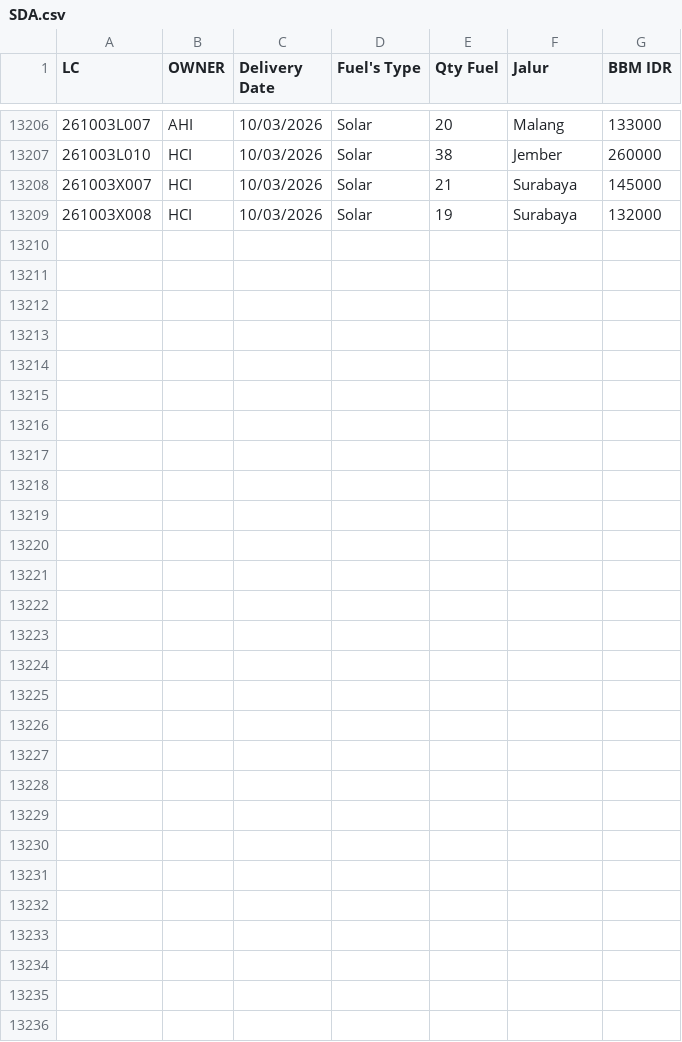
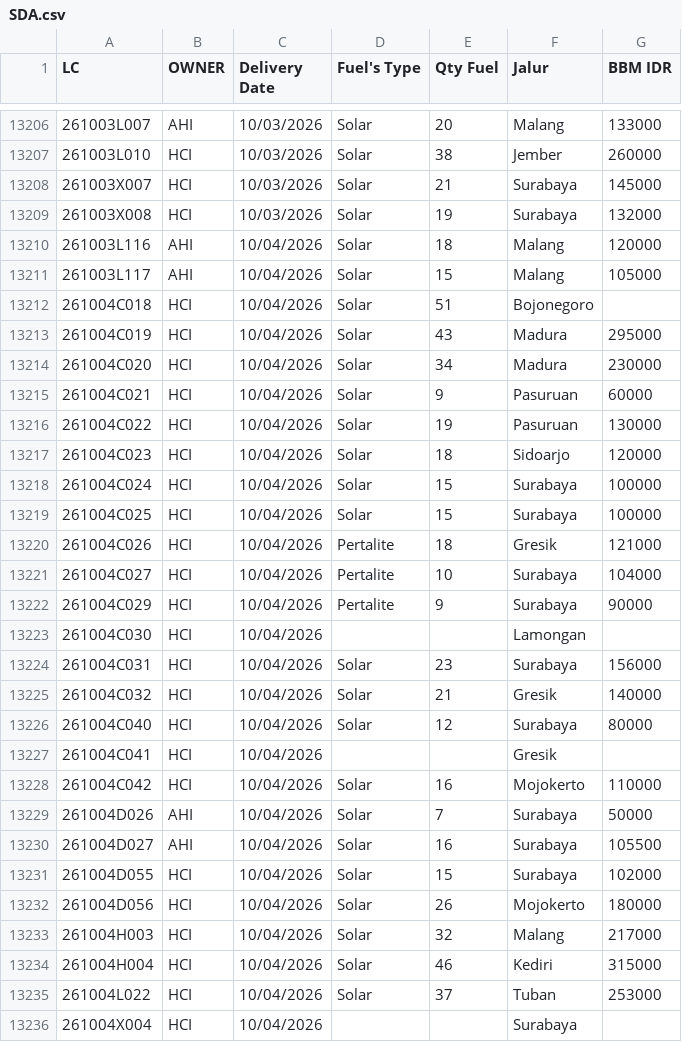
Before and after one commit to heylilyloops/Dashboard-Fuel-Usage-, a CSV file: data/SDA.csv, drawn as a sheet; only a part is shown, gaps mark what is left out; the diff names each change by its address in the sheet, - before the commit and + after, or states it on an @@ line.

```diff
--- a/data/SDA.csv
+++ b/data/SDA.csv
+row 13210: 261003L116 | AHI | 10/04/2026 | Solar | 18 | Malang | 120000
+row 13211: 261003L117 | AHI | 10/04/2026 | Solar | 15 | Malang | 105000
+row 13212: 261004C018 | HCI | 10/04/2026 | Solar | 51 | Bojonegoro
+row 13213: 261004C019 | HCI | 10/04/2026 | Solar | 43 | Madura | 295000
+row 13214: 261004C020 | HCI | 10/04/2026 | Solar | 34 | Madura | 230000
+row 13215: 261004C021 | HCI | 10/04/2026 | Solar | 9 | Pasuruan | 60000
+row 13216: 261004C022 | HCI | 10/04/2026 | Solar | 19 | Pasuruan | 130000
+row 13217: 261004C023 | HCI | 10/04/2026 | Solar | 18 | Sidoarjo | 120000
+row 13218: 261004C024 | HCI | 10/04/2026 | Solar | 15 | Surabaya | 100000
+row 13219: 261004C025 | HCI | 10/04/2026 | Solar | 15 | Surabaya | 100000
+row 13220: 261004C026 | HCI | 10/04/2026 | Pertalite | 18 | Gresik | 121000
+row 13221: 261004C027 | HCI | 10/04/2026 | Pertalite | 10 | Surabaya | 104000
+row 13222: 261004C029 | HCI | 10/04/2026 | Pertalite | 9 | Surabaya | 90000
+row 13223: 261004C030 | HCI | 10/04/2026 |  |  | Lamongan
+row 13224: 261004C031 | HCI | 10/04/2026 | Solar | 23 | Surabaya | 156000
+row 13225: 261004C032 | HCI | 10/04/2026 | Solar | 21 | Gresik | 140000
+row 13226: 261004C040 | HCI | 10/04/2026 | Solar | 12 | Surabaya | 80000
+row 13227: 261004C041 | HCI | 10/04/2026 |  |  | Gresik
+row 13228: 261004C042 | HCI | 10/04/2026 | Solar | 16 | Mojokerto | 110000
+row 13229: 261004D026 | AHI | 10/04/2026 | Solar | 7 | Surabaya | 50000
+row 13230: 261004D027 | AHI | 10/04/2026 | Solar | 16 | Surabaya | 105500
+row 13231: 261004D055 | HCI | 10/04/2026 | Solar | 15 | Surabaya | 102000
+row 13232: 261004D056 | HCI | 10/04/2026 | Solar | 26 | Mojokerto | 180000
+row 13233: 261004H003 | HCI | 10/04/2026 | Solar | 32 | Malang | 217000
+row 13234: 261004H004 | HCI | 10/04/2026 | Solar | 46 | Kediri | 315000
+row 13235: 261004L022 | HCI | 10/04/2026 | Solar | 37 | Tuban | 253000
+row 13236: 261004X004 | HCI | 10/04/2026 |  |  | Surabaya
```
Also changed, not shown: data/HCI_CIKUPA.csv, data/SDC_BATAM.csv, 15 other files.
